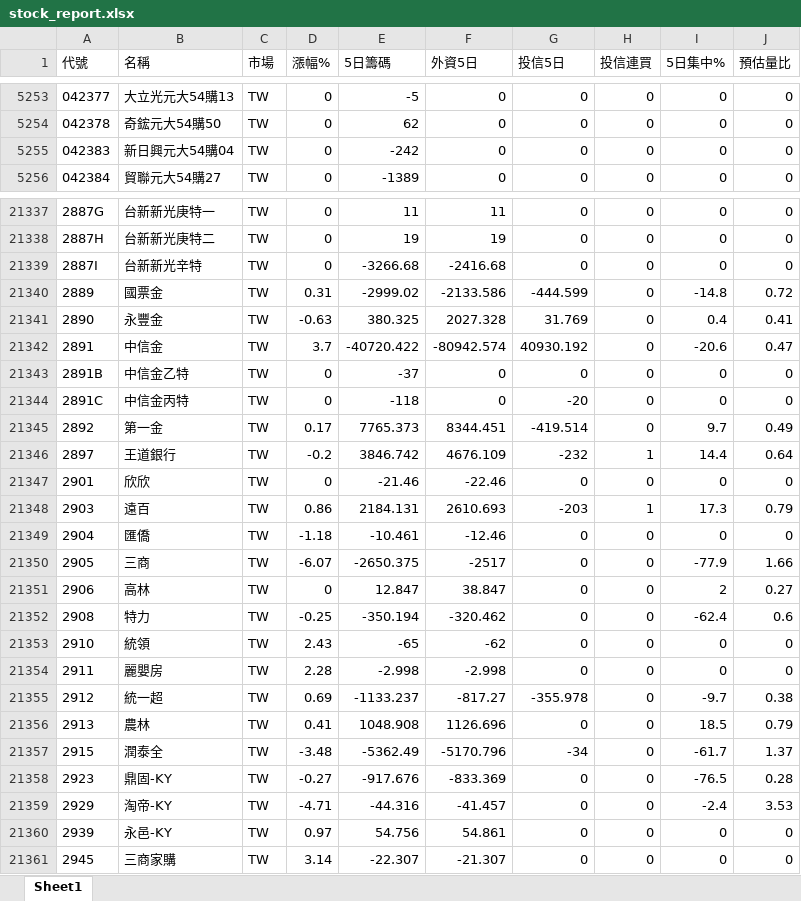
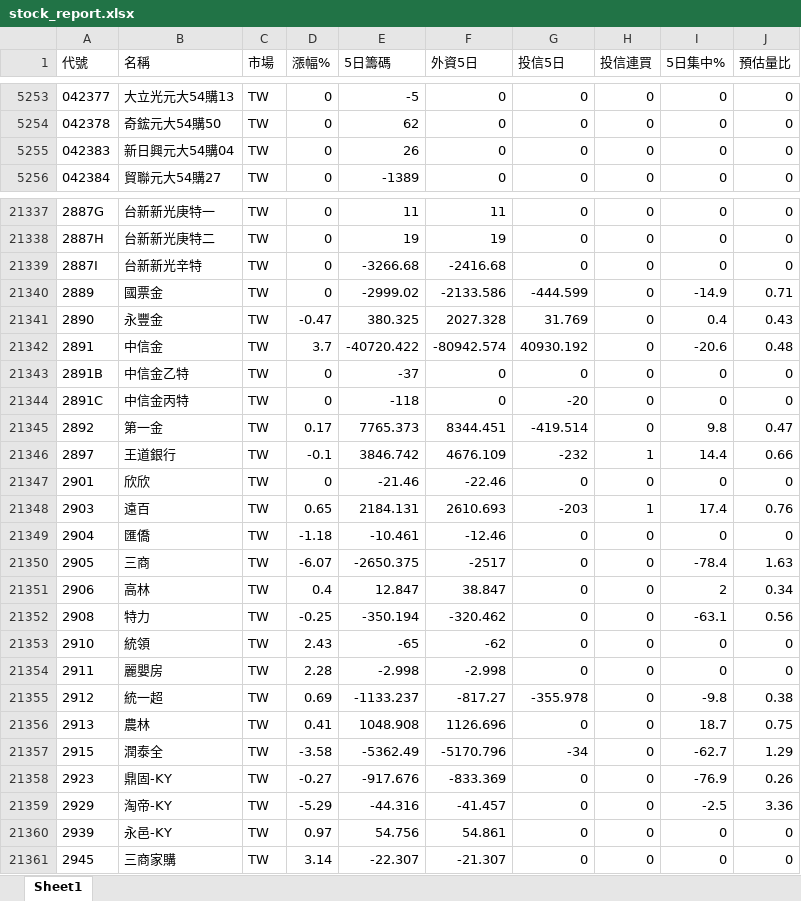
Before and after one commit to Chris701117/tw-institutional-stocker, an Excel workbook: docs/data/stock_report.xlsx, sheet Sheet1, drawn as a sheet; only a part is shown, gaps mark what is left out; values as stored, in another font and other column widths than the file's, no borders; the diff covers the shown part only; the diff names each change by its address in the sheet, - before the commit and + after, or states it on an @@ line.

```diff
--- a/docs/data/stock_report.xlsx (sheet Sheet1)
+++ b/docs/data/stock_report.xlsx (sheet Sheet1)
-E5255 (5日籌碼): -242
+E5255 (5日籌碼): 26
-D21340 (漲幅%): 0.31
+D21340 (漲幅%): 0
-I21340 (5日集中%): -14.8
+I21340 (5日集中%): -14.9
-J21340 (預估量比): 0.72
+J21340 (預估量比): 0.71
-D21341 (漲幅%): -0.63
+D21341 (漲幅%): -0.47
-J21341 (預估量比): 0.41
+J21341 (預估量比): 0.43
-J21342 (預估量比): 0.47
+J21342 (預估量比): 0.48
-I21345 (5日集中%): 9.7
+I21345 (5日集中%): 9.8
-J21345 (預估量比): 0.49
+J21345 (預估量比): 0.47
-D21346 (漲幅%): -0.2
+D21346 (漲幅%): -0.1
-J21346 (預估量比): 0.64
+J21346 (預估量比): 0.66
-D21348 (漲幅%): 0.86
+D21348 (漲幅%): 0.65
-I21348 (5日集中%): 17.3
+I21348 (5日集中%): 17.4
-J21348 (預估量比): 0.79
+J21348 (預估量比): 0.76
-I21350 (5日集中%): -77.9
+I21350 (5日集中%): -78.4
-J21350 (預估量比): 1.66
+J21350 (預估量比): 1.63
-D21351 (漲幅%): 0
+D21351 (漲幅%): 0.4
-J21351 (預估量比): 0.27
+J21351 (預估量比): 0.34
-I21352 (5日集中%): -62.4
+I21352 (5日集中%): -63.1
-J21352 (預估量比): 0.6
+J21352 (預估量比): 0.56
-I21355 (5日集中%): -9.7
+I21355 (5日集中%): -9.8
-I21356 (5日集中%): 18.5
+I21356 (5日集中%): 18.7
-J21356 (預估量比): 0.79
+J21356 (預估量比): 0.75
-D21357 (漲幅%): -3.48
+D21357 (漲幅%): -3.58
-I21357 (5日集中%): -61.7
+I21357 (5日集中%): -62.7
-J21357 (預估量比): 1.37
+J21357 (預估量比): 1.29
-I21358 (5日集中%): -76.5
+I21358 (5日集中%): -76.9
-J21358 (預估量比): 0.28
+J21358 (預估量比): 0.26
-D21359 (漲幅%): -4.71
+D21359 (漲幅%): -5.29
-I21359 (5日集中%): -2.4
+I21359 (5日集中%): -2.5
-J21359 (預估量比): 3.53
+J21359 (預估量比): 3.36
```
Also changed, not shown: 1937 edited cells elsewhere in this sheet, 2 other files.
